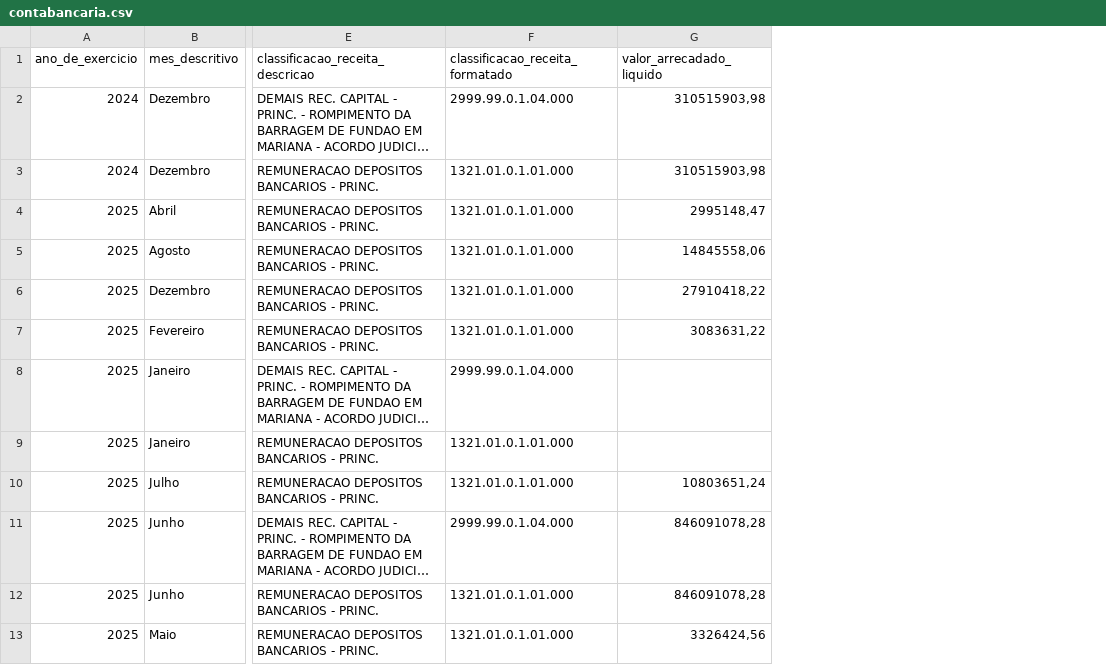
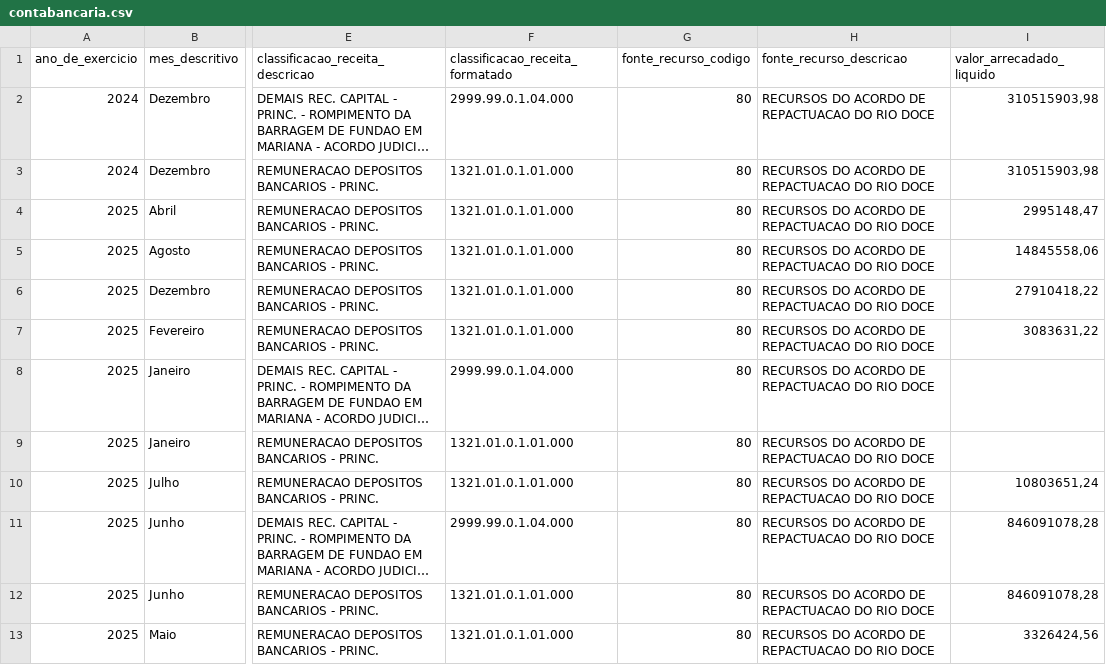
Before and after one commit to transparencia-mg/portal_mariana, a CSV file: dataset/data/contabancaria.csv, drawn as a sheet; only a part is shown, gaps mark what is left out; long unchanged cells end in …; the diff names each change by its address in the sheet, - before the commit and + after, or states it on an @@ line.

```diff
--- a/dataset/data/contabancaria.csv
+++ b/dataset/data/contabancaria.csv
+column G (fonte_recurso_codigo), rows 2-13: all 80
+column H (fonte_recurso_descricao), rows 2-13: all RECURSOS DO ACORDO DE REPACTUACAO DO RIO DOCE
```
Also changed, not shown: dataset/data/orgao.csv, 1 other file.
